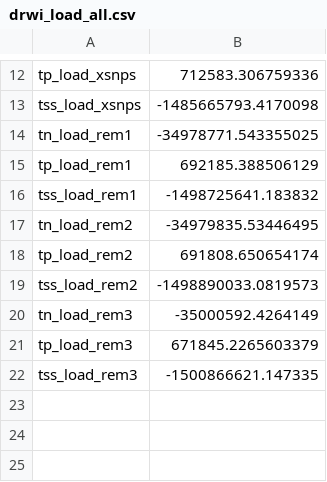
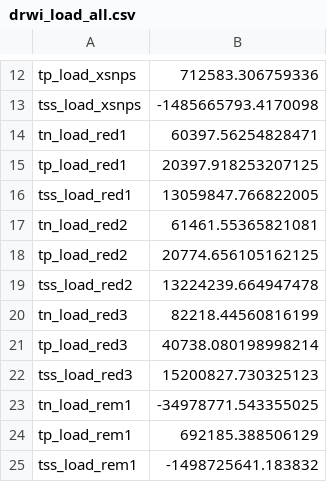
Before and after one commit to WikiWatershed/pollution-assessment, a CSV file: stage2/data_output/drwi_load_all.csv, drawn as a sheet; only a part is shown, gaps mark what is left out; the shorter side is filled out with more unchanged rows; the diff names each change by its address in the sheet, - before the commit and + after, or states it on an @@ line.

```diff
--- a/stage2/data_output/drwi_load_all.csv
+++ b/stage2/data_output/drwi_load_all.csv
+row 14: tn_load_red1 | 60397.56254828471
+row 15: tp_load_red1 | 20397.918253207125
+row 16: tss_load_red1 | 13059847.766822005
+row 17: tn_load_red2 | 61461.55365821081
+row 18: tp_load_red2 | 20774.656105162125
+row 19: tss_load_red2 | 13224239.664947478
+row 20: tn_load_red3 | 82218.44560816199
+row 21: tp_load_red3 | 40738.080198998214
+row 22: tss_load_red3 | 15200827.730325123
```
Also changed, not shown: stage2/data_output/cluster_load_noFA.csv, stage2/data_output/cluster_loads.csv, 14 other files.
